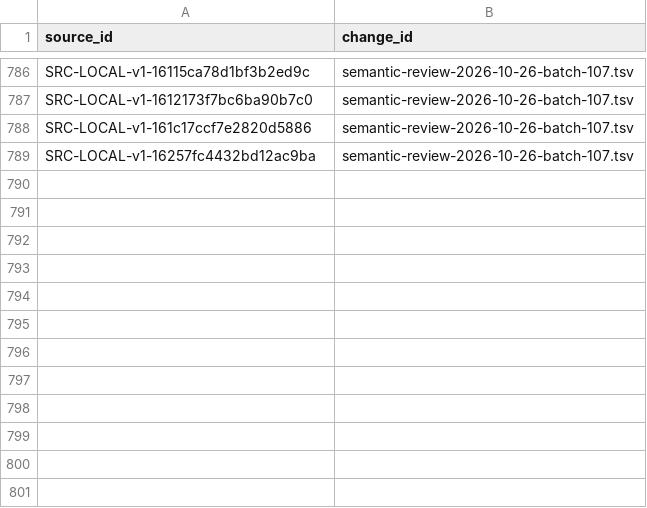
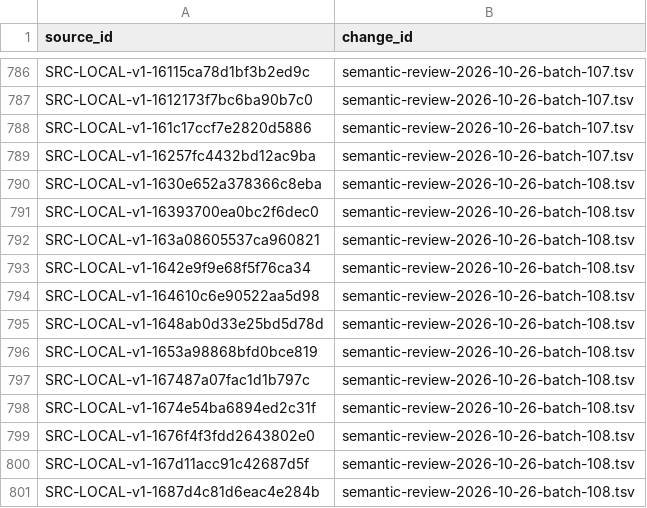
Before and after one commit to davyzhong/FLOW, a TSV file: docs/knowledge-base/00_governance/change-manifests/obsidianwiki-20261026T005516+0800-d601b4d5-l2.tsv, drawn as a sheet; only a part is shown, gaps mark what is left out.

```diff
--- a/docs/knowledge-base/00_governance/change-manifests/obsidianwiki-20261026T005516+0800-d601b4d5-l2.tsv
+++ b/docs/knowledge-base/00_governance/change-manifests/obsidianwiki-20261026T005516+0800-d601b4d5-l2.tsv
@@ -789 +789,13 @@ SRC-LOCAL-v1-161c17ccf7e2820d5886	semantic-review-2026-10-26-batch-107.tsv
 SRC-LOCAL-v1-16257fc4432bd12ac9ba	semantic-review-2026-10-26-batch-107.tsv
+SRC-LOCAL-v1-1630e652a378366c8eba	semantic-review-2026-10-26-batch-108.tsv
+SRC-LOCAL-v1-16393700ea0bc2f6dec0	semantic-review-2026-10-26-batch-108.tsv
+SRC-LOCAL-v1-163a08605537ca960821	semantic-review-2026-10-26-batch-108.tsv
+SRC-LOCAL-v1-1642e9f9e68f5f76ca34	semantic-review-2026-10-26-batch-108.tsv
+SRC-LOCAL-v1-164610c6e90522aa5d98	semantic-review-2026-10-26-batch-108.tsv
+SRC-LOCAL-v1-1648ab0d33e25bd5d78d	semantic-review-2026-10-26-batch-108.tsv
+SRC-LOCAL-v1-1653a98868bfd0bce819	semantic-review-2026-10-26-batch-108.tsv
+SRC-LOCAL-v1-167487a07fac1d1b797c	semantic-review-2026-10-26-batch-108.tsv
+SRC-LOCAL-v1-1674e54ba6894ed2c31f	semantic-review-2026-10-26-batch-108.tsv
+SRC-LOCAL-v1-1676f4f3fdd2643802e0	semantic-review-2026-10-26-batch-108.tsv
+SRC-LOCAL-v1-167d11acc91c42687d5f	semantic-review-2026-10-26-batch-108.tsv
+SRC-LOCAL-v1-1687d4c81d6eac4e284b	semantic-review-2026-10-26-batch-108.tsv
```
Also changed, not shown: docs/knowledge-base/10_sources/coverage-2026-10-26.tsv, docs/knowledge-base/99_manifest/inventory.tsv, 8 other files.
